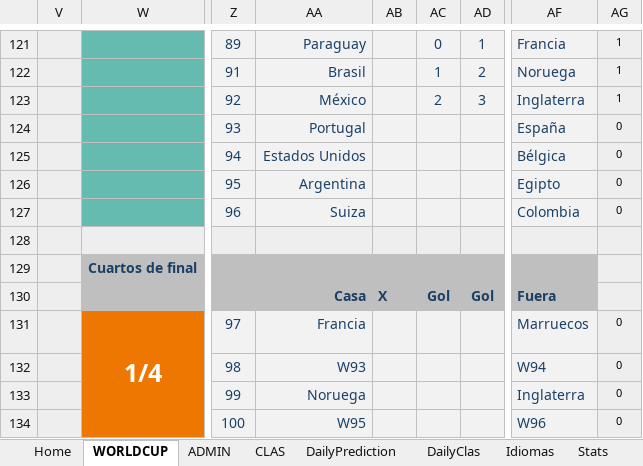
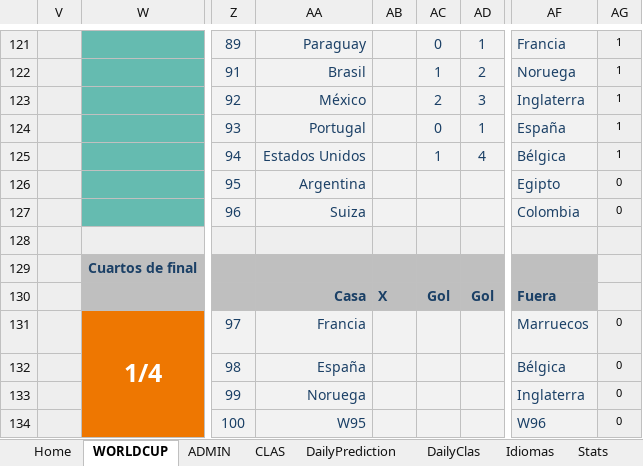
Before and after one commit to metaporramundial2026/porra, an Excel workbook: porra.xlsx, sheet WORLDCUP, drawn as a sheet; only a part is shown, gaps mark what is left out; values as stored, in another font and other column widths than the file's, no borders; conditional formats not drawn; the diff names each change by its address in the sheet, - before the commit and + after, or states it on an @@ line.

```diff
--- a/porra.xlsx (sheet WORLDCUP)
+++ b/porra.xlsx (sheet WORLDCUP)
-AC124: (empty)
+AC124: 0
-AD124: (empty)
+AD124: 1
-AG124:AG125: 0
+AG124:AG125: 1
-AC125: (empty)
+AC125: 1
-AD125: (empty)
+AD125: 4
-AA132: W93
+AA132: España
-AF132: W94
+AF132: Bélgica
```
Also changed, not shown: sheet ADMIN, sheet CLAS, sheet Fixture, sheet Home, sheet Stats, hidden cells, charts or pictures.
